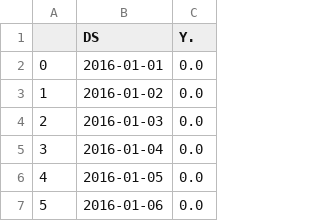
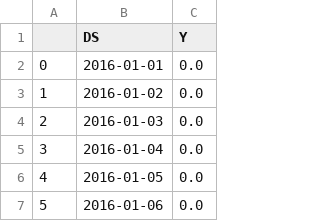
Before and after one commit to JohnHolz/JohnHolz.github.io, a CSV file: df_one.csv, drawn as a sheet; only a part is shown.

```diff
--- a/df_one.csv
+++ b/df_one.csv
@@ -1,2 +1,2 @@
-,DS,Y.
+,DS,Y
 0,2016-01-01,0.0
```
Also changed, not shown: 6 other files.
